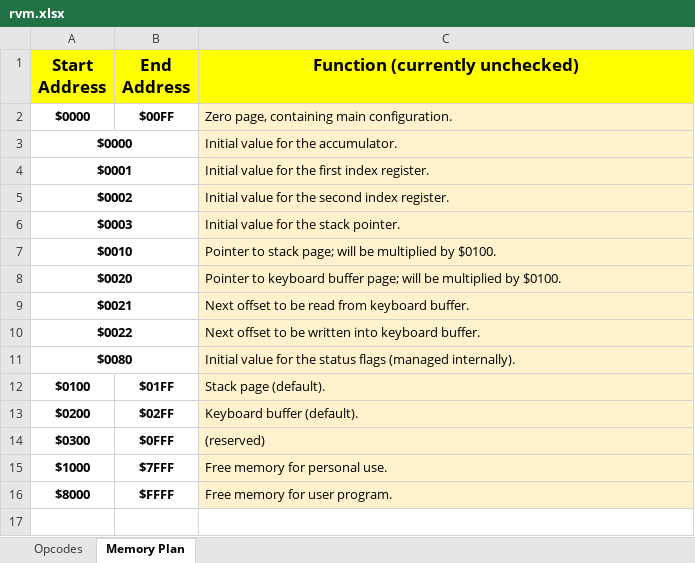
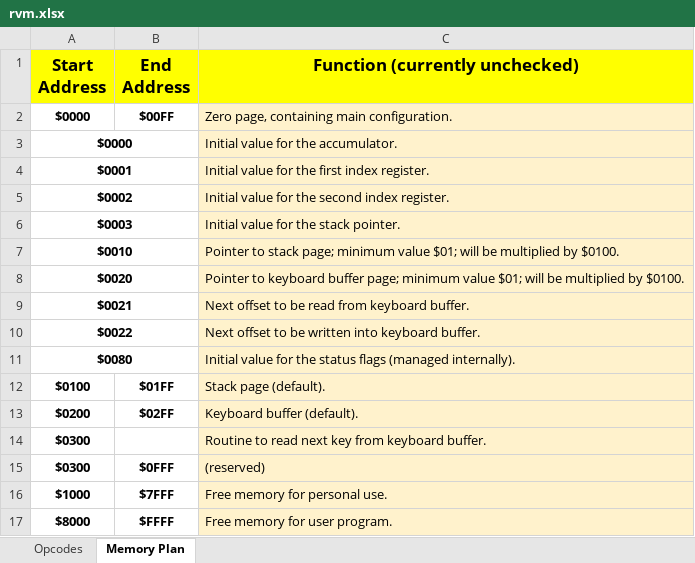
Before and after one commit to DerRobert-28/QuickBasic64, an Excel workbook: Projects/RVM/src/rvm.xlsx, sheet Memory Plan, drawn as a sheet; values as stored, in another font and other column widths than the file's, no borders; the diff names each change by its address in the sheet, - before the commit and + after, or states it on an @@ line.

Commit message:
remapping memory and commands

```diff
--- a/Projects/RVM/src/rvm.xlsx (sheet Memory Plan)
+++ b/Projects/RVM/src/rvm.xlsx (sheet Memory Plan)
-C7 (Function (currently unchecked)): …stack page; will be…
+C7 (Function (currently unchecked)): …stack page; minimum value $01; will be…
-C8 (Function (currently unchecked)): …buffer page; will be…
+C8 (Function (currently unchecked)): …buffer page; minimum value $01; will be…
+row 14: $0300 |  | Routine to read next key from keyboard buffer.
```
Also changed, not shown: sheet Opcodes, 20 other files.
